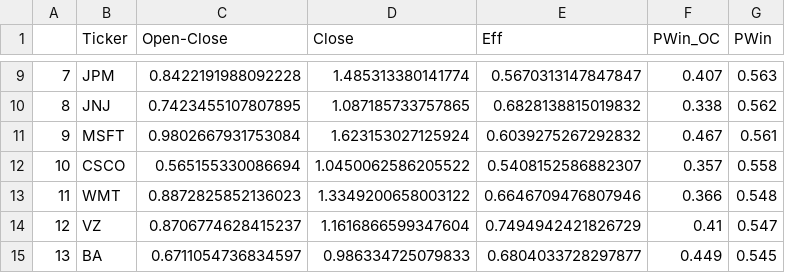
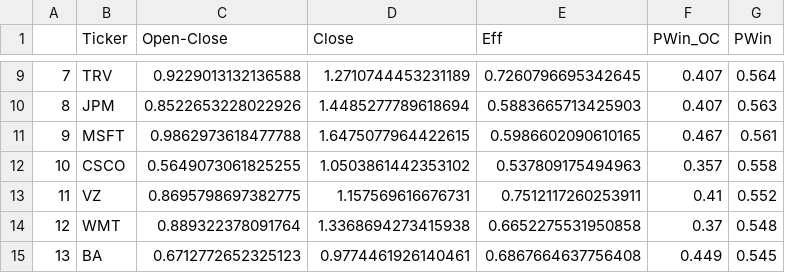
Before and after one commit to MarkovMarkowitz/MarkovMarkowitzV2, a CSV file: XLS-CSV/dow30_selected.csv, drawn as a sheet; only a part is shown, gaps mark what is left out; the diff covers the shown part only.

```diff
--- a/XLS-CSV/dow30_selected.csv
+++ b/XLS-CSV/dow30_selected.csv
@@ -9,7 +9,7 @@
-7,JPM,0.8422191988092228,1.485313380141774,0.5670313147847847,0.407,0.563
-8,JNJ,0.7423455107807895,1.087185733757865,0.6828138815019832,0.338,0.562
-9,MSFT,0.9802667931753084,1.623153027125924,0.6039275267292832,0.467,0.561
-10,CSCO,0.565155330086694,1.0450062586205522,0.5408152586882307,0.357,0.558
-11,WMT,0.8872825852136023,1.3349200658003122,0.6646709476807946,0.366,0.548
-12,VZ,0.8706774628415237,1.1616866599347604,0.7494942421826729,0.41,0.547
-13,BA,0.6711054736834597,0.986334725079833,0.6804033728297877,0.449,0.545
+7,TRV,0.9229013132136588,1.2710744453231189,0.7260796695342645,0.407,0.564
+8,JPM,0.8522653228022926,1.4485277789618694,0.5883665713425903,0.407,0.563
+9,MSFT,0.9862973618477788,1.6475077964422615,0.5986602090610165,0.467,0.561
+10,CSCO,0.5649073061825255,1.0503861442353102,0.537809175494963,0.357,0.558
+11,VZ,0.8695798697382775,1.157569616676731,0.7512117260253911,0.41,0.552
+12,WMT,0.889322378091764,1.3368694273415938,0.6652275531950858,0.37,0.548
+13,BA,0.6712772652325123,0.9774461926140461,0.6867664637756408,0.449,0.545
```
Also changed, not shown: 89 edited cells elsewhere in this file, XLS-CSV/bist100_selected.csv.
